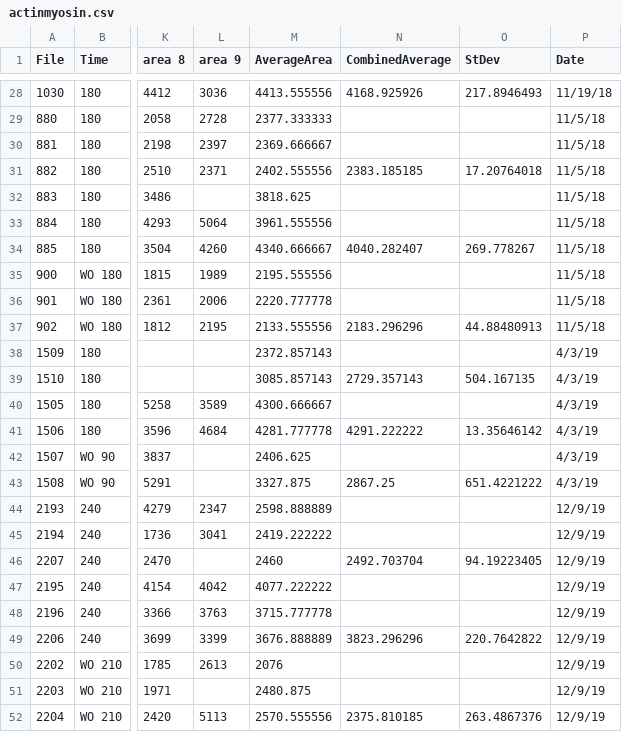
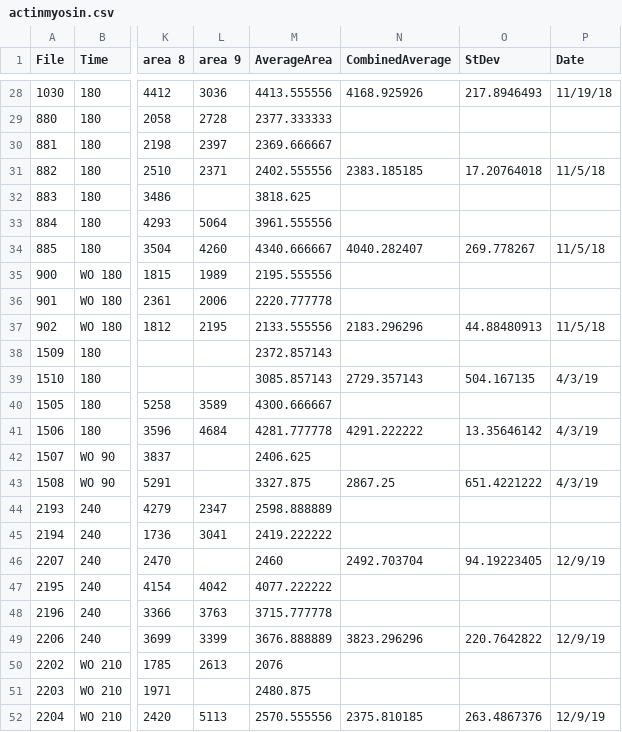
Before and after one commit to loganes/actinmyosin, a CSV file: actinmyosin.csv, drawn as a sheet; only a part is shown, gaps mark what is left out; the diff covers the shown part only; the diff names each change by its address in the sheet, - before the commit and + after, or states it on an @@ line.

```diff
--- a/actinmyosin.csv
+++ b/actinmyosin.csv
-P29:P30 (Date): 11/5/18
+P29:P30 (Date): (empty)
-P32:P33 (Date): 11/5/18
+P32:P33 (Date): (empty)
-P35:P36 (Date): 11/5/18
+P35:P36 (Date): (empty)
-P38 (Date): 4/3/19
+P38 (Date): (empty)
-P40 (Date): 4/3/19
+P40 (Date): (empty)
-P42 (Date): 4/3/19
+P42 (Date): (empty)
-P44:P45 (Date): 12/9/19
+P44:P45 (Date): (empty)
-P47:P48 (Date): 12/9/19
+P47:P48 (Date): (empty)
-P50:P51 (Date): 12/9/19
+P50:P51 (Date): (empty)
```
Also changed, not shown: 18 edited cells elsewhere in this file.
